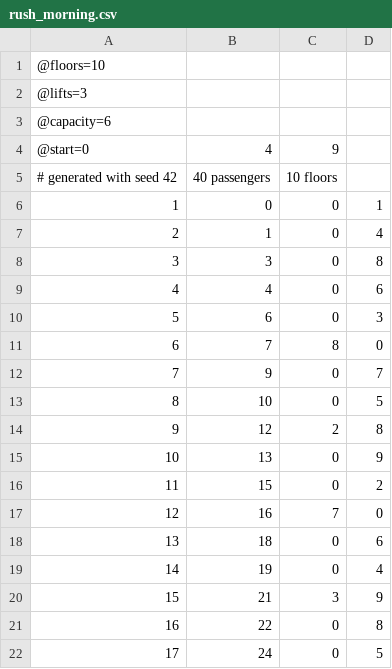
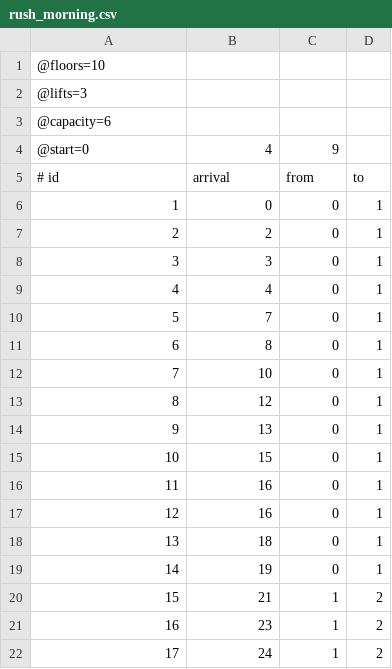
Before and after one commit to SokandeSujal/lift-os-sim, a CSV file: scenarios/rush_morning.csv, drawn as a sheet; only a part is shown; the diff covers the shown part only.

```diff
--- a/scenarios/rush_morning.csv
+++ b/scenarios/rush_morning.csv
@@ -4,19 +4,19 @@
 @start=0,4,9
-# generated with seed 42, 40 passengers, 10 floors
+# id,arrival,from,to
 1,0,0,1
-2,1,0,4
-3,3,0,8
-4,4,0,6
-5,6,0,3
-6,7,8,0
-7,9,0,7
-8,10,0,5
-9,12,2,8
-10,13,0,9
-11,15,0,2
-12,16,7,0
-13,18,0,6
-14,19,0,4
-15,21,3,9
-16,22,0,8
-17,24,0,5
+2,2,0,1
+3,3,0,1
+4,4,0,1
+5,7,0,1
+6,8,0,1
+7,10,0,1
+8,12,0,1
+9,13,0,1
+10,15,0,1
+11,16,0,1
+12,16,0,1
+13,18,0,1
+14,19,0,1
+15,21,1,2
+16,23,1,2
+17,24,1,2
```
Also changed, not shown: 51 edited cells elsewhere in this file, 17 other files.
